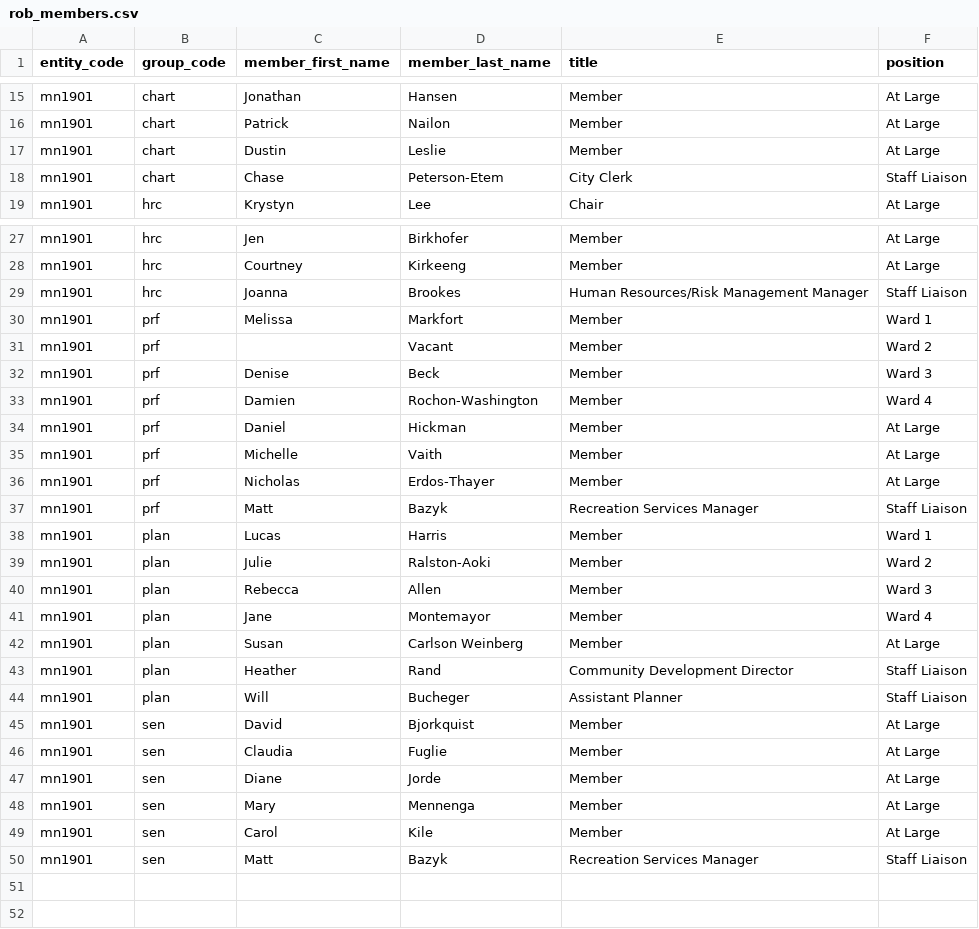
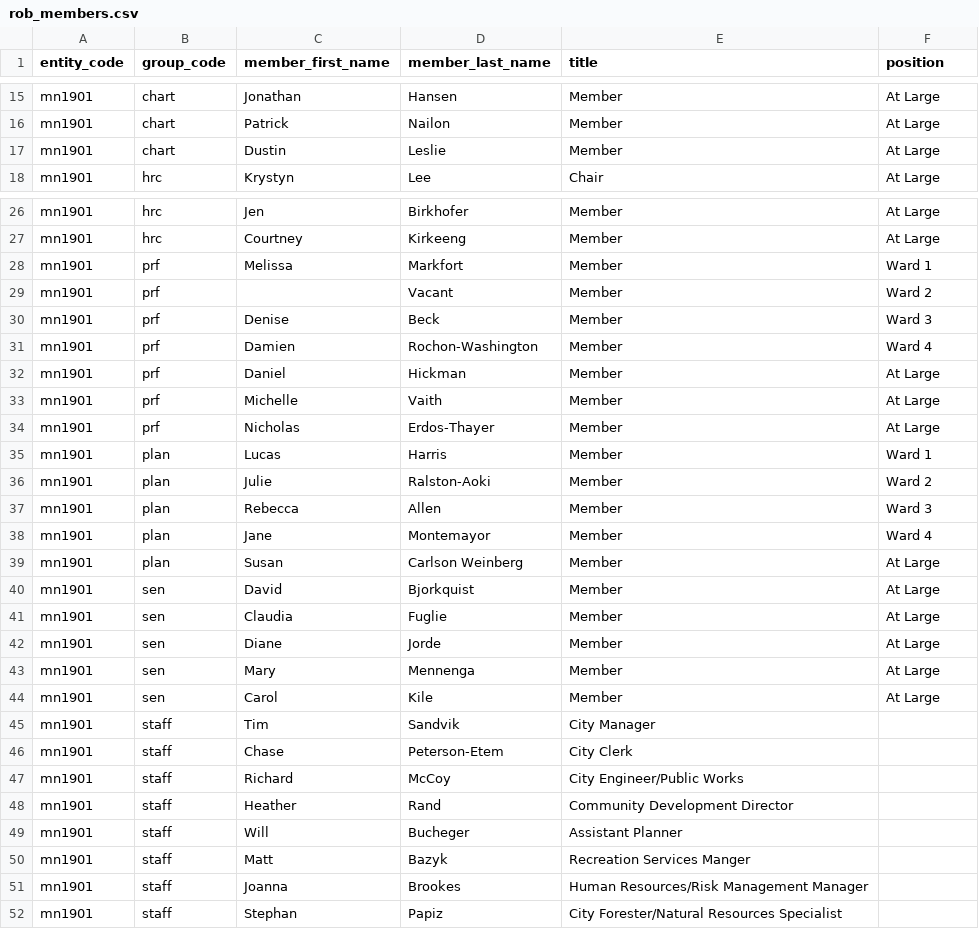
Before and after one commit to pbacken/municabilty, a CSV file: app/files/rob_members.csv, drawn as a sheet; only a part is shown, gaps mark what is left out.

```diff
--- a/app/files/rob_members.csv
+++ b/app/files/rob_members.csv
@@ -17,3 +17,2 @@ mn1901,chart,Patrick,Nailon,Member,At Large
 mn1901,chart,Dustin,Leslie,Member,At Large
-mn1901,chart,Chase,Peterson-Etem,City Clerk,Staff Liaison
 mn1901,hrc,Krystyn,Lee,Chair,At Large
@@ -28,3 +27,2 @@ mn1901,hrc,Jen,Birkhofer,Member,At Large
 mn1901,hrc,Courtney,Kirkeeng,Member,At Large
-mn1901,hrc,Joanna,Brookes,Human Resources/Risk Management Manager,Staff Liaison
 mn1901,prf,Melissa,Markfort,Member,Ward 1
@@ -36,3 +34,2 @@ mn1901,prf,Michelle ,Vaith,Member,At Large
 mn1901,prf,Nicholas,Erdos-Thayer,Member,At Large
-mn1901,prf,Matt,Bazyk,Recreation Services Manager,Staff Liaison
 mn1901,plan,Lucas,Harris,Member,Ward 1
@@ -42,4 +39,2 @@ mn1901,plan,Jane,Montemayor,Member,Ward 4
 mn1901,plan,Susan,Carlson Weinberg,Member,At Large
-mn1901,plan,Heather,Rand,Community Development Director,Staff Liaison
-mn1901,plan,Will,Bucheger,Assistant Planner,Staff Liaison
 mn1901,sen,David,Bjorkquist,Member,At Large
@@ -49,2 +44,9 @@ mn1901,sen,Mary,Mennenga,Member,At Large
 mn1901,sen,Carol,Kile,Member,At Large
-mn1901,sen,Matt,Bazyk,Recreation Services Manager,Staff Liaison
+mn1901,staff,Tim,Sandvik,City Manager,,
+mn1901,staff,Chase,Peterson-Etem,City Clerk,,
+mn1901,staff,Richard,McCoy,City Engineer/Public Works,,
+mn1901,staff,Heather,Rand,Community Development Director,,
+mn1901,staff,Will,Bucheger,Assistant Planner,,
+mn1901,staff,Matt,Bazyk,Recreation Services Manger,,
+mn1901,staff,Joanna,Brookes,Human Resources/Risk Management Manager,,
+mn1901,staff,Stephan,Papiz,City Forester/Natural Resources Specialist,,
```
Also changed, not shown: 14 other files.
